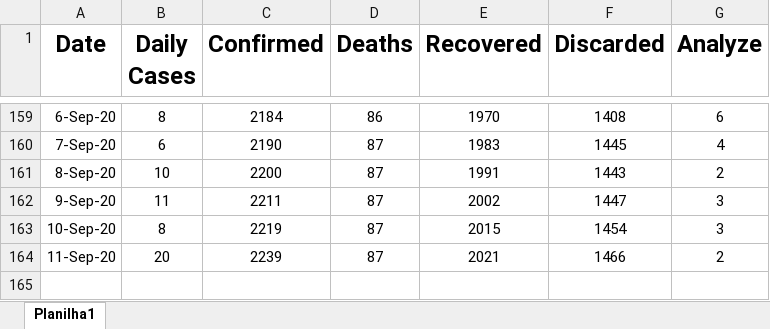
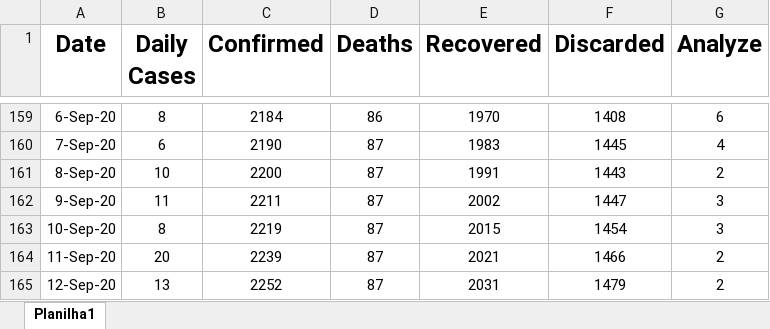
Before and after one commit to vanilsongomes/Pratical, an Excel workbook: Atual_Dados_Breves_COVID19.xlsx, sheet Planilha1, drawn as a sheet; only a part is shown, gaps mark what is left out; values as stored, in another font and other column widths than the file's, no borders; charts and pictures not drawn; the diff names each change by its address in the sheet, - before the commit and + after, or states it on an @@ line.

Commit message:
Add files via upload

```diff
--- a/Atual_Dados_Breves_COVID19.xlsx (sheet Planilha1)
+++ b/Atual_Dados_Breves_COVID19.xlsx (sheet Planilha1)
+row 165: 12-Sep-20 | 13 | 2252 | 87 | 2031 | 1479 | 2
```
Also changed, not shown: charts or pictures.
